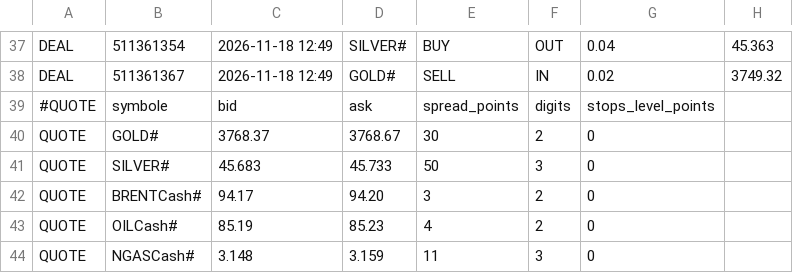
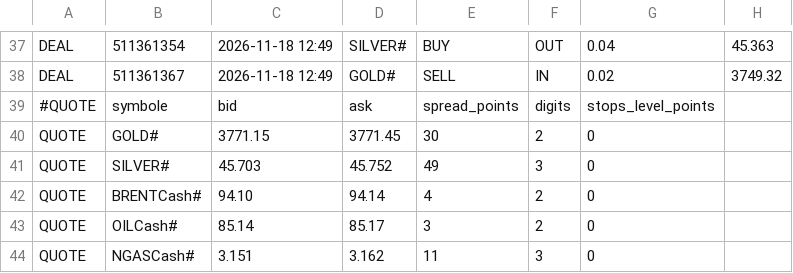
Before and after one commit to KidiMig/trading-plan, a CSV file: xm.csv, drawn as a sheet; only a part is shown, gaps mark what is left out; the diff covers the shown part only; the diff names each change by its address in the sheet, - before the commit and + after, or states it on an @@ line.

Commit message:
Donnees XM 2026-11-18 13:21 UTC

```diff
--- a/xm.csv
+++ b/xm.csv
-C40: 3768.37
+C40: 3771.15
-D40: 3768.67
+D40: 3771.45
-C41: 45.683
+C41: 45.703
-D41: 45.733
+D41: 45.752
-E41: 50
+E41: 49
-C42: 94.17
+C42: 94.10
-D42: 94.20
+D42: 94.14
-E42: 3
+E42: 4
-C43: 85.19
+C43: 85.14
-D43: 85.23
+D43: 85.17
-E43: 4
+E43: 3
-C44: 3.148
+C44: 3.151
-D44: 3.159
+D44: 3.162
```
Also changed, not shown: 114 edited cells elsewhere in this file.
